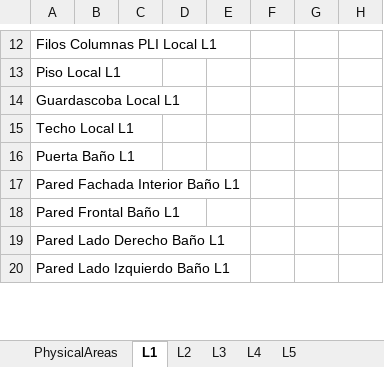
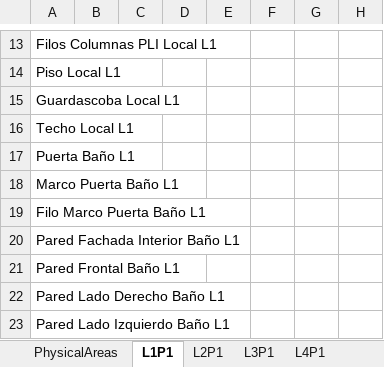
Before and after one commit to nelsonjava/simasoft, an Excel workbook: leanCrm/datanew/physicalAreas/PhysicalAreas/data/PhysicalAreas.xlsx, sheet L1P1, drawn as a sheet; only a part is shown, gaps mark what is left out; values as stored, in another font and other column widths than the file's, no borders; the diff covers the shown part only; the diff names each change by its address in the sheet, - before the commit and + after, or states it on an @@ line.

```diff
--- a/leanCrm/datanew/physicalAreas/PhysicalAreas/data/PhysicalAreas.xlsx (sheet L1P1)
+++ b/leanCrm/datanew/physicalAreas/PhysicalAreas/data/PhysicalAreas.xlsx (sheet L1P1)
-sheet tab: L1
+sheet tab: L1P1
-sheet tab: L2
+sheet tab: L2P1
-sheet tab: L3
+sheet tab: L3P1
-sheet tab: L4
+sheet tab: L4P1
+row 18: Marco Puerta Baño L1
+row 19: Filo Marco Puerta Baño L1
```
Also changed, not shown: 4 added rows, 2 removed rows and 2 edited cells elsewhere in this sheet, sheet L4P1, sheet L2P1, sheet L3P1, sheet L5P1, other sheet tabs, crm/data/physicalAreas/PhysicalAreas/revisar/PhysicalAreas.xlsx.
